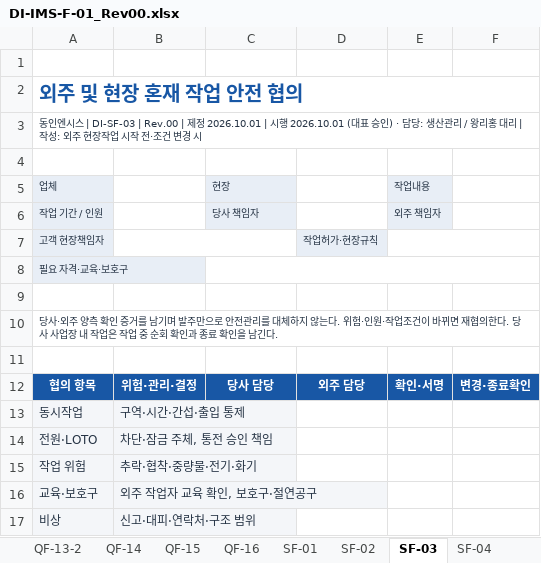
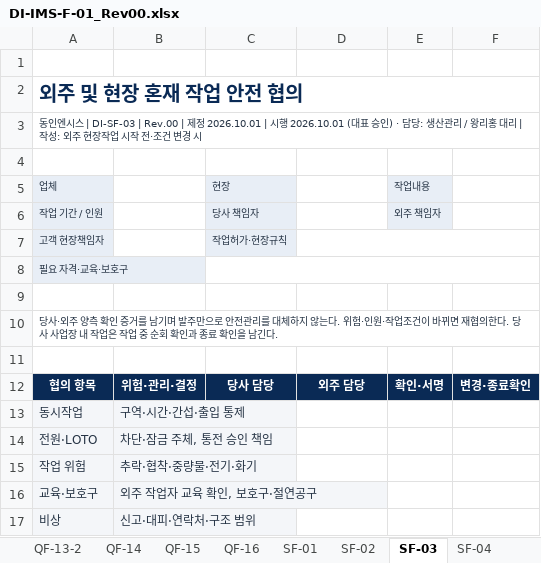
Before and after one commit to bmk3037/donginensis, an Excel workbook: _src/iso/source/DI-IMS-F-01_Rev00.xlsx, sheet SF-03, drawn as a sheet; only a part is shown; values as stored, in another font and other column widths than the file's, no borders; charts and pictures not drawn; the diff names each change by its address in the sheet, - before the commit and + after, or states it on an @@ line.

```diff
--- a/_src/iso/source/DI-IMS-F-01_Rev00.xlsx (sheet SF-03)
+++ b/_src/iso/source/DI-IMS-F-01_Rev00.xlsx (sheet SF-03)
-A2 text colour: #1857A5
+A2 text colour: #0A2A55
-B7:C7 merged
-C7: (empty)
+C7: 작업허가·현장규칙
-C7 fill: none
+C7 fill: #E8EEF6
-D7: 작업허가·현장규칙
+D7: (empty)
-D7 fill: #E8EEF6
+D7 fill: none
+D7:F7 merged
-E7:F7 merged
-A12:F12 fill: #1857A5
+A12:F12 fill: #0A2A55
```
Also changed, not shown: sheet SF-01, sheet QF-10, sheet QF-11, sheet QF-12, sheet EF-01, sheet 문서관리, 31 more sheets, 17 other files.
